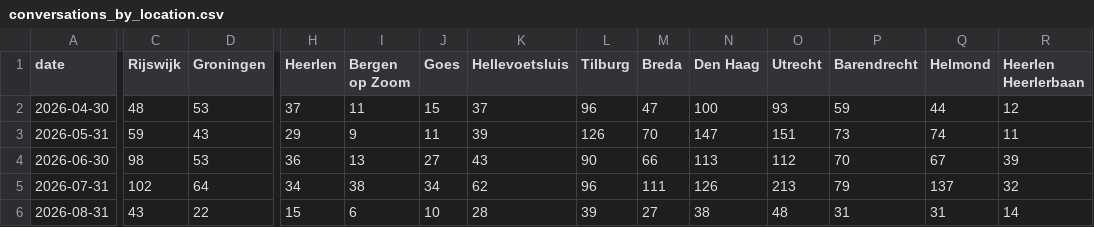
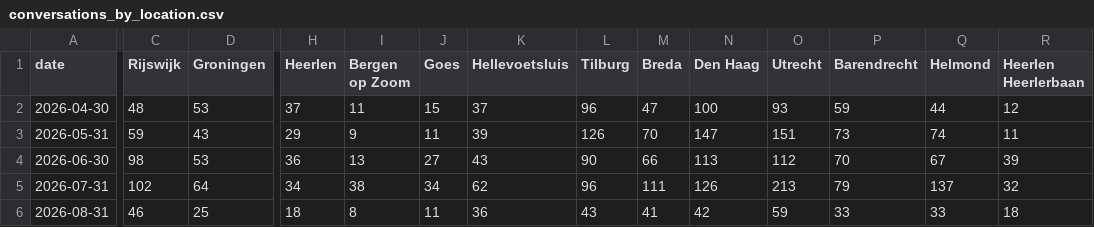
Before and after one commit to scalato/1box-dashboard, a CSV file: data/sp/conversations_by_location.csv, drawn as a sheet; only a part is shown, gaps mark what is left out; the diff covers the shown part only; the diff names each change by its address in the sheet, - before the commit and + after, or states it on an @@ line.

```diff
--- a/data/sp/conversations_by_location.csv
+++ b/data/sp/conversations_by_location.csv
-C6 (Rijswijk): 43
+C6 (Rijswijk): 46
-D6 (Groningen): 22
+D6 (Groningen): 25
-H6 (Heerlen): 15
+H6 (Heerlen): 18
-I6 (Bergen op Zoom): 6
+I6 (Bergen op Zoom): 8
-J6 (Goes): 10
+J6 (Goes): 11
-K6 (Hellevoetsluis): 28
+K6 (Hellevoetsluis): 36
-L6 (Tilburg): 39
+L6 (Tilburg): 43
-M6 (Breda): 27
+M6 (Breda): 41
-N6 (Den Haag): 38
+N6 (Den Haag): 42
-O6 (Utrecht): 48
+O6 (Utrecht): 59
-P6 (Barendrecht): 31
+P6 (Barendrecht): 33
-Q6 (Helmond): 31
+Q6 (Helmond): 33
-R6 (Heerlen Heerlerbaan): 14
+R6 (Heerlen Heerlerbaan): 18
```
Also changed, not shown: 13 edited cells elsewhere in this file, data/sp/conversations_by_category.csv, data/sp/escalations_by_category.csv, 2 other files.
